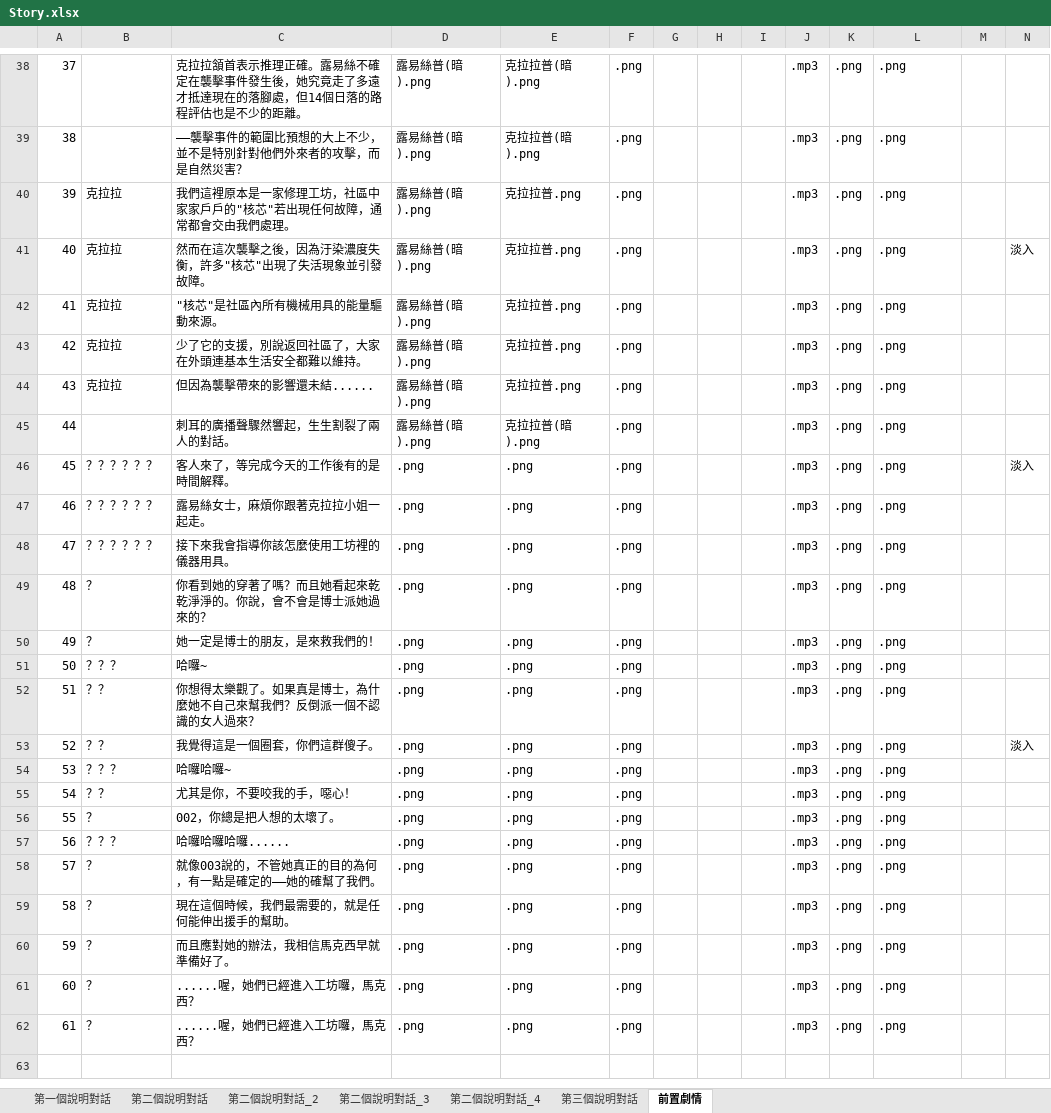
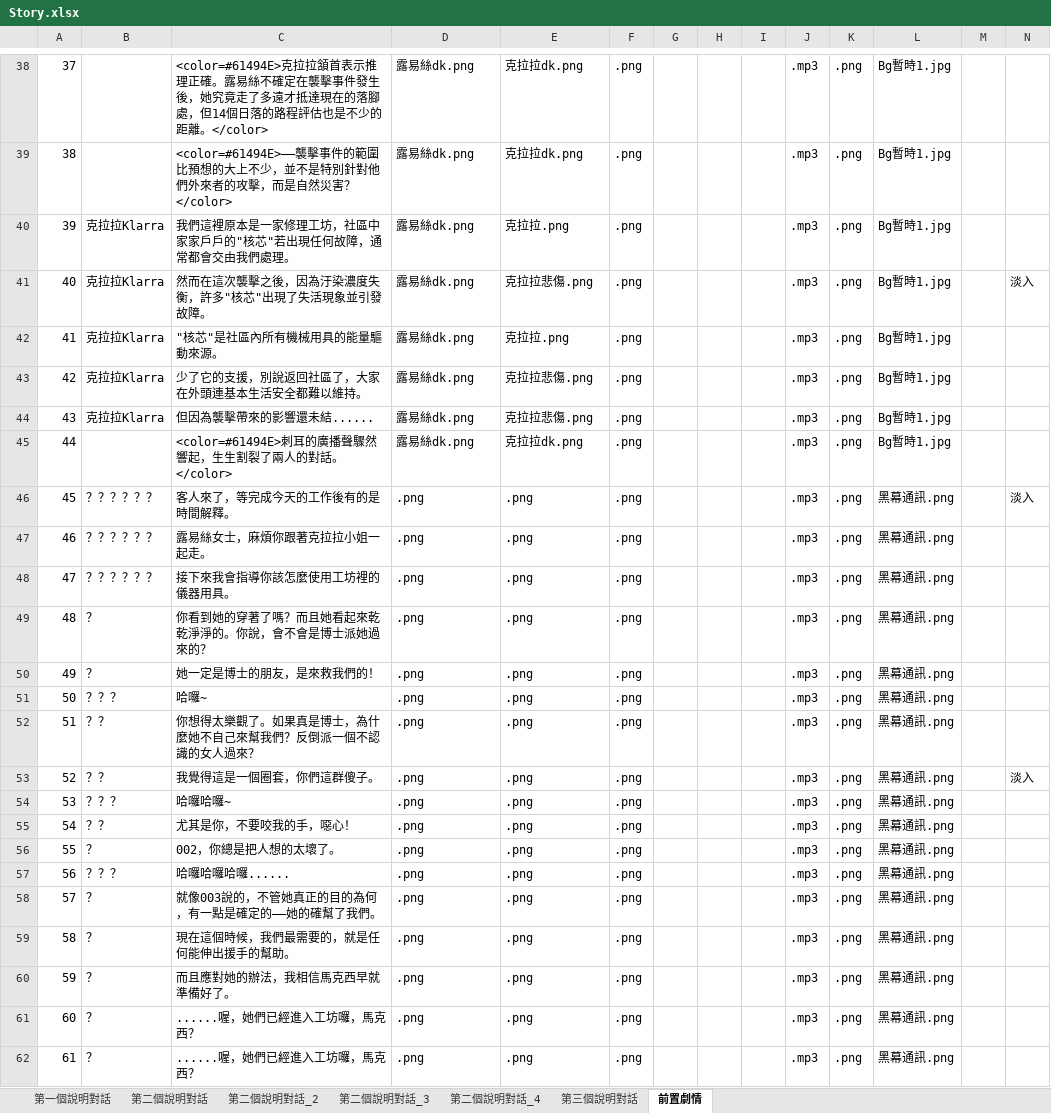
Before and after one commit to Shineliu77/LivingInTheRuins, an Excel workbook: Assets/StreamingAssets/Story.xlsx, sheet 前置劇情, drawn as a sheet; only a part is shown, gaps mark what is left out; values as stored, in another font and other column widths than the file's, no borders; the diff covers the shown part only; the diff names each change by its address in the sheet, - before the commit and + after, or states it on an @@ line.

```diff
--- a/Assets/StreamingAssets/Story.xlsx (sheet 前置劇情)
+++ b/Assets/StreamingAssets/Story.xlsx (sheet 前置劇情)
-C38: 克拉拉頷首表示推理正確。露易絲不確定在襲擊事件發生後，她究竟走了多遠才抵達現在的落腳處，但14個日落的路程評估也是不少的距離。
+C38: <color=#61494E>克拉拉頷首表示推理正確。露易絲不確定在襲擊事件發生後，她究竟走了多遠才抵達現在的落腳處，但14個日落的路程評估也是不少的距離。</color>
-D38:D45: 露易絲普(暗).png
+D38:D45: 露易絲dk.png
-E38:E39: 克拉拉普(暗).png
+E38:E39: 克拉拉dk.png
-L38:L45: .png
+L38:L45: Bg暫時1.jpg
-C39: ——襲擊事件的範圍比預想的大上不少，並不是特別針對他們外來者的攻擊，而是自然災害？
+C39: <color=#61494E>——襲擊事件的範圍比預想的大上不少，並不是特別針對他們外來者的攻擊，而是自然災害？</color>
-B40:B44: 克拉拉
+B40:B44: 克拉拉Klarra
-E40: 克拉拉普.png
+E40: 克拉拉.png
-E41: 克拉拉普.png
+E41: 克拉拉悲傷.png
-E42: 克拉拉普.png
+E42: 克拉拉.png
-E43:E44: 克拉拉普.png
+E43:E44: 克拉拉悲傷.png
-C45: 刺耳的廣播聲驟然響起，生生割裂了兩人的對話。
+C45: <color=#61494E>刺耳的廣播聲驟然響起，生生割裂了兩人的對話。</color>
-E45: 克拉拉普(暗).png
+E45: 克拉拉dk.png
-L46:L62: .png
+L46:L62: 黑幕通訊.png
```
Also changed, not shown: 121 edited cells elsewhere in this sheet, Assets/StreamingAssets/Dialog.xlsx, 56 other files.
